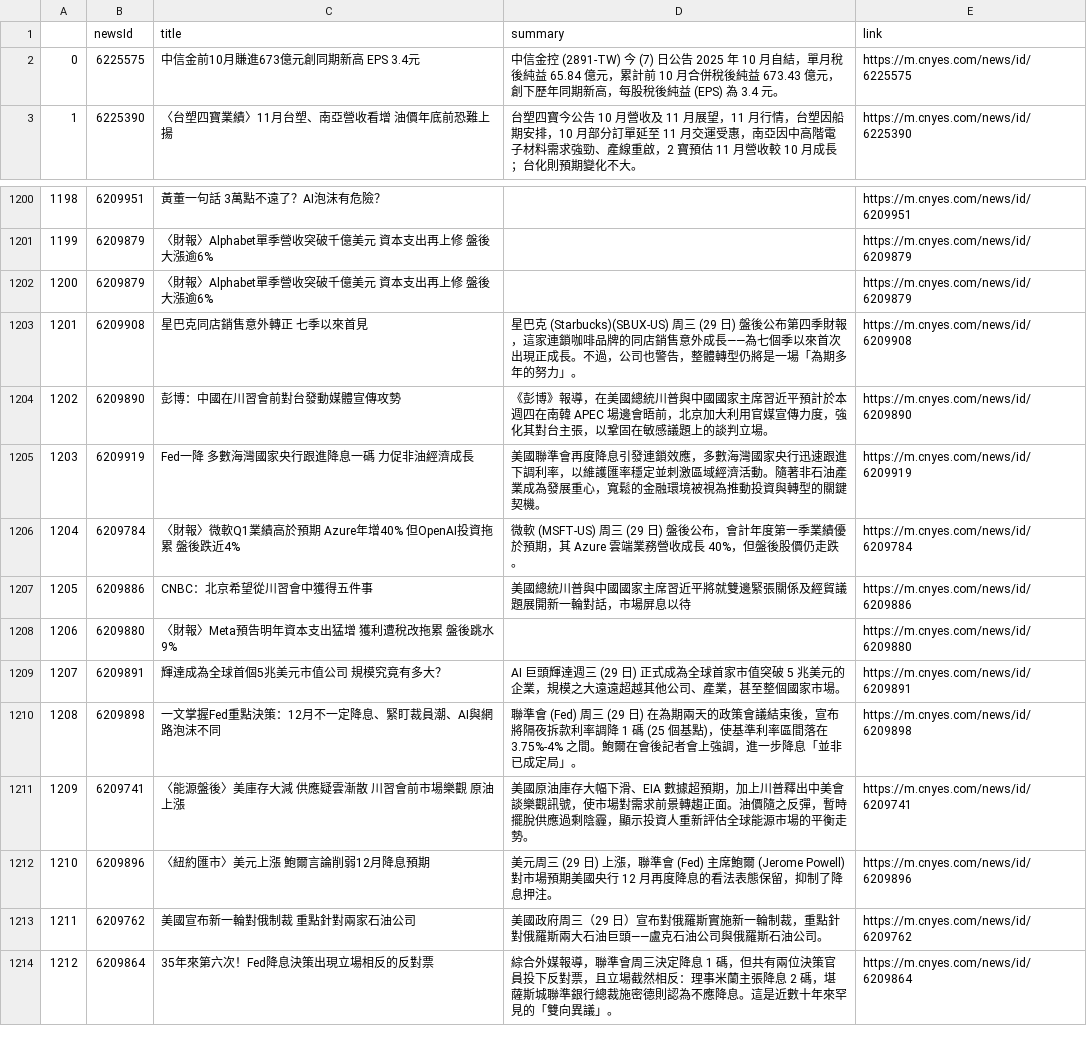
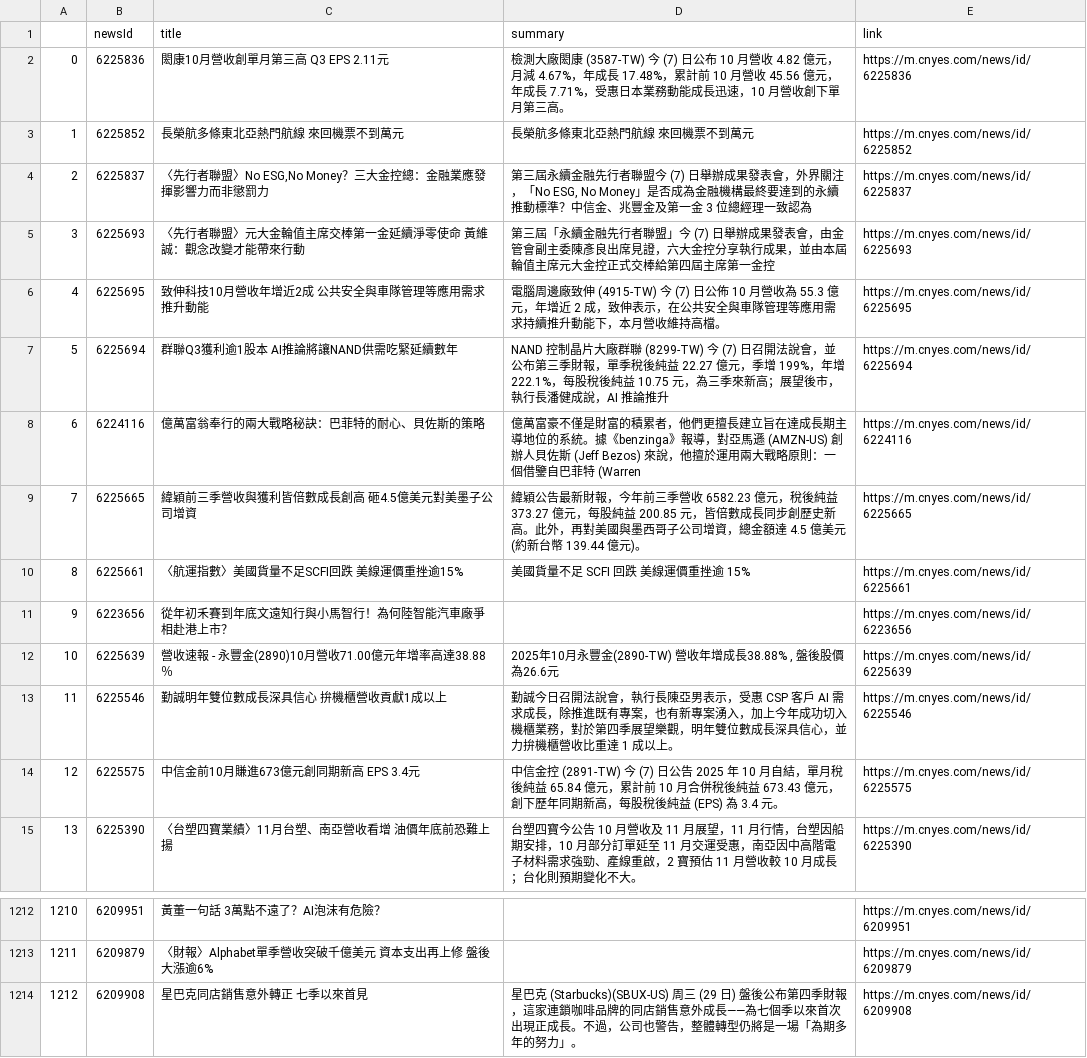
Before and after one commit to sonia9453/test_github_actions, a CSV file: news.csv, drawn as a sheet; only a part is shown, gaps mark what is left out; the shorter side is filled out with more unchanged rows; removed rows and columns are numbered as before the commit, all else as after; the diff names each change by its address in the sheet, - before the commit and + after, or states it on an @@ line.

Commit message:
更新鉅亨網

```diff
--- a/news.csv
+++ b/news.csv
+row 2: 0 | 6225836 | 閎康10月營收創單月第三高 Q3 EPS 2.11元 | 檢測大廠閎康 (3587-TW) 今 (7) 日公布 10 月營收 4.82 億元，月減 4.67%，年成長 17.48%，累計前 10 月營收 45.56 億元，年成長 7.71%，受惠日本業務動能成長迅速，10 月營收創下單月第三高。 | https://m.cnyes.com/news/id/6225836
+row 3: 1 | 6225852 | 長榮航多條東北亞熱門航線 來回機票不到萬元 | 長榮航多條東北亞熱門航線 來回機票不到萬元 | https://m.cnyes.com/news/id/6225852
+row 4: 2 | 6225837 | 〈先行者聯盟〉No ESG,No Money？三大金控總：金融業應發揮影響力而非懲罰力 | 第三屆永續金融先行者聯盟今 (7) 日舉辦成果發表會，外界關注，「No ESG, No Money」是否成為金融機構最終要達到的永續推動標準？中信金、兆豐金及第一金 3 位總經理一致認為 | https://m.cnyes.com/news/id/6225837
+row 5: 3 | 6225693 | 〈先行者聯盟〉元大金輪值主席交棒第一金延續淨零使命 黃維誠：觀念改變才能帶來行動 | 第三屆「永續金融先行者聯盟」今 (7) 日舉辦成果發表會，由金管會副主委陳彥良出席見證，六大金控分享執行成果，並由本屆輪值主席元大金控正式交棒給第四屆主席第一金控 | https://m.cnyes.com/news/id/6225693
+row 6: 4 | 6225695 | 致伸科技10月營收年增近2成 公共安全與車隊管理等應用需求推升動能 | 電腦周邊廠致伸 (4915-TW) 今 (7) 日公佈 10 月營收為 55.3 億元，年增近 2 成，致伸表示，在公共安全與車隊管理等應用需求持續推升動能下，本月營收維持高檔。 | https://m.cnyes.com/news/id/6225695
+row 7: 5 | 6225694 | 群聯Q3獲利逾1股本 AI推論將讓NAND供需吃緊延續數年 | NAND 控制晶片大廠群聯 (8299-TW) 今 (7) 日召開法說會，並公布第三季財報，單季稅後純益 22.27 億元，季增 199%，年增 222.1%，每股稅後純益 10.75 元，為三季來新高；展望後市，執行長潘健成說，AI 推論推升 | https://m.cnyes.com/news/id/6225694
+row 8: 6 | 6224116 | 億萬富翁奉行的兩大戰略秘訣：巴菲特的耐心、貝佐斯的策略 | 億萬富豪不僅是財富的積累者，他們更擅長建立旨在達成長期主導地位的系統。據《benzinga》報導，對亞馬遜 (AMZN-US) 創辦人貝佐斯 (Jeff Bezos) 來說，他擅於運用兩大戰略原則：一個借鑒自巴菲特 (Warren | https://m.cnyes.com/news/id/6224116
+row 9: 7 | 6225665 | 緯穎前三季營收與獲利皆倍數成長創高 砸4.5億美元對美墨子公司增資 | 緯穎公告最新財報，今年前三季營收 6582.23 億元，稅後純益 373.27 億元，每股純益 200.85 元，皆倍數成長同步創歷史新高。此外，再對美國與墨西哥子公司增資，總金額達 4.5 億美元 (約新台幣 139.44 億元)。 | https://m.cnyes.com/news/id/6225665
+row 10: 8 | 6225661 | 〈航運指數〉美國貨量不足SCFI回跌 美線運價重挫逾15% | 美國貨量不足 SCFI 回跌 美線運價重挫逾 15% | https://m.cnyes.com/news/id/6225661
+row 11: 9 | 6223656 | 從年初禾賽到年底文遠知行與小馬智行！為何陸智能汽車廠爭相赴港上市？ |  | https://m.cnyes.com/news/id/6223656
+row 12: 10 | 6225639 | 營收速報 - 永豐金(2890)10月營收71.00億元年增率高達38.88％ | 2025年10月永豐金(2890-TW) 營收年增成長38.88% , 盤後股價為26.6元 | https://m.cnyes.com/news/id/6225639
+row 13: 11 | 6225546 | 勤誠明年雙位數成長深具信心 拚機櫃營收貢獻1成以上 | 勤誠今日召開法說會，執行長陳亞男表示，受惠 CSP 客戶 AI 需求成長，除推進既有專案，也有新專案湧入，加上今年成功切入機櫃業務，對於第四季展望樂觀，明年雙位數成長深具信心，並力拚機櫃營收比重達 1 成以上。 | https://m.cnyes.com/news/id/6225546
@@ column A renumbered from row 14 down @@
-row 1202: 1200 | 6209879 | 〈財報〉Alphabet單季營收突破千億美元 資本支出再上修 盤後大漲逾6% |  | https://m.cnyes.com/news/id/6209879
```
